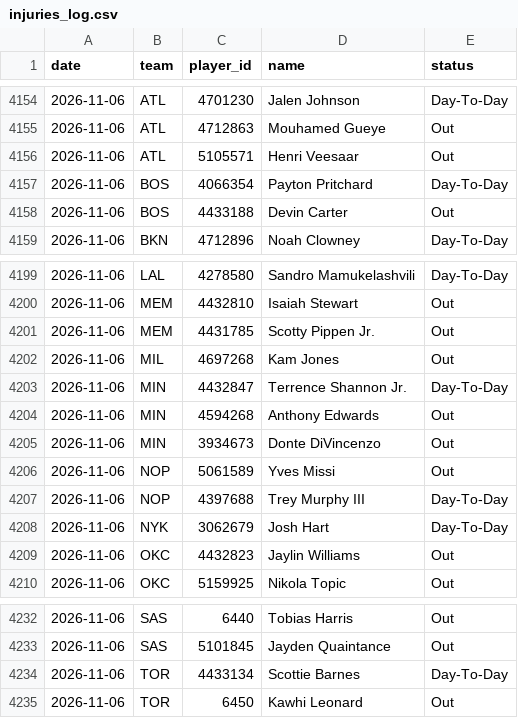
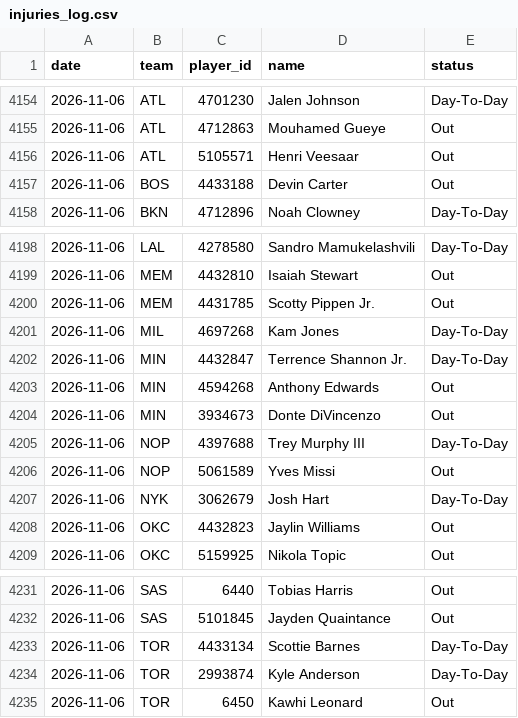
Before and after one commit to DEMON-X13/nba-hub, a CSV file: data/injuries_log.csv, drawn as a sheet; only a part is shown, gaps mark what is left out.

```diff
--- a/data/injuries_log.csv
+++ b/data/injuries_log.csv
@@ -4156,3 +4156,2 @@ date,team,player_id,name,status
 2026-11-06,ATL,5105571,Henri Veesaar,Out
-2026-11-06,BOS,4066354,Payton Pritchard,Day-To-Day
 2026-11-06,BOS,4433188,Devin Carter,Out
@@ -4201,3 +4200,3 @@ date,team,player_id,name,status
 2026-11-06,MEM,4431785,Scotty Pippen Jr.,Out
-2026-11-06,MIL,4697268,Kam Jones,Out
+2026-11-06,MIL,4697268,Kam Jones,Day-To-Day
 2026-11-06,MIN,4432847,Terrence Shannon Jr.,Day-To-Day
@@ -4205,4 +4204,4 @@ date,team,player_id,name,status
 2026-11-06,MIN,3934673,Donte DiVincenzo,Out
+2026-11-06,NOP,4397688,Trey Murphy III,Day-To-Day
 2026-11-06,NOP,5061589,Yves Missi,Out
-2026-11-06,NOP,4397688,Trey Murphy III,Day-To-Day
 2026-11-06,NYK,3062679,Josh Hart,Day-To-Day
@@ -4234,2 +4233,3 @@ date,team,player_id,name,status
 2026-11-06,TOR,4433134,Scottie Barnes,Day-To-Day
+2026-11-06,TOR,2993874,Kyle Anderson,Day-To-Day
 2026-11-06,TOR,6450,Kawhi Leonard,Out
```
Also changed, not shown: data/predictions.csv, 10 other files.
